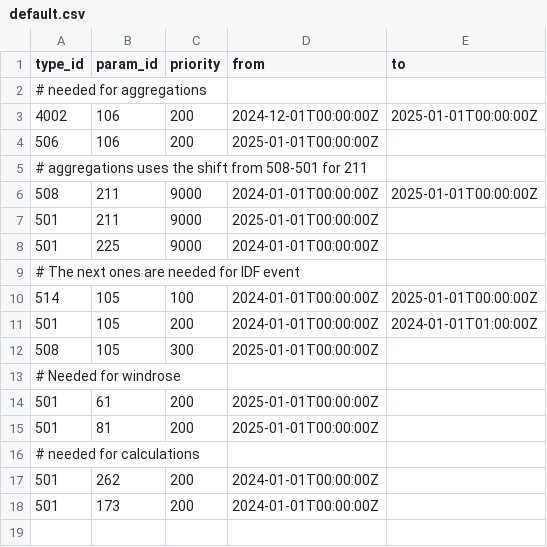
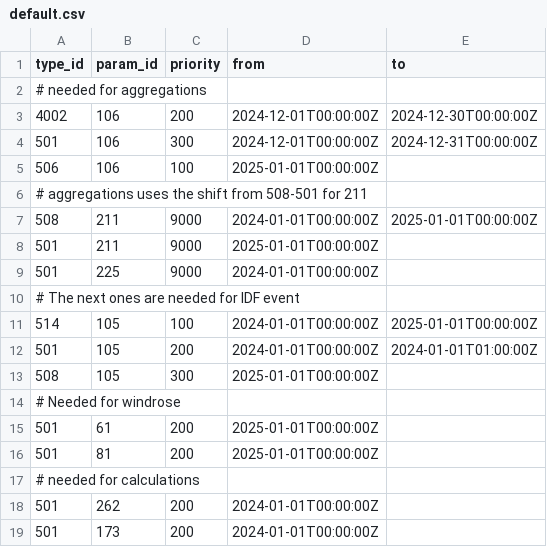
Before and after one commit to metno/lard, a CSV file: resources/mock_content/end_to_end_test/persistence/message_priority/default.csv, drawn as a sheet.

Commit message:
delete agg_calcs, improve tests and parsing of timeresolution in tests

```diff
--- a/resources/mock_content/end_to_end_test/persistence/message_priority/default.csv
+++ b/resources/mock_content/end_to_end_test/persistence/message_priority/default.csv
@@ -2,4 +2,5 @@ type_id,param_id,priority,from,to
 # needed for aggregations
-4002,106,200,2024-12-01T00:00:00Z,2025-01-01T00:00:00Z
-506,106,200,2025-01-01T00:00:00Z,
+4002,106,200,2024-12-01T00:00:00Z,2024-12-30T00:00:00Z
+501,106,300,2024-12-01T00:00:00Z,2024-12-31T00:00:00Z
+506,106,100,2025-01-01T00:00:00Z,
 # aggregations uses the shift from 508-501 for 211
```
Also changed, not shown: 4 other files.
